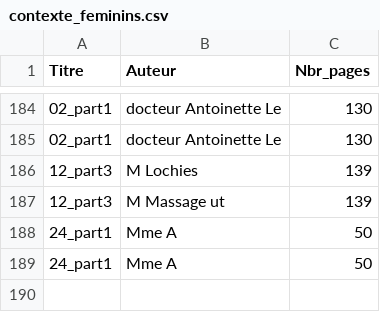
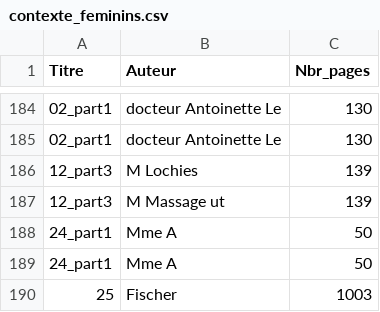
Before and after one commit to AlexleLion/semester_project, a CSV file: data/contexte/contexte_feminins.csv, drawn as a sheet; only a part is shown, gaps mark what is left out.

```diff
--- a/data/contexte/contexte_feminins.csv
+++ b/data/contexte/contexte_feminins.csv
@@ -189 +189,2 @@ Titre,Auteur,Nbr_pages
 24_part1,Mme A,50
+25, Fischer, 1003
```
Also changed, not shown: data/contexte/years_pub_feminins.csv, 11 other files.
